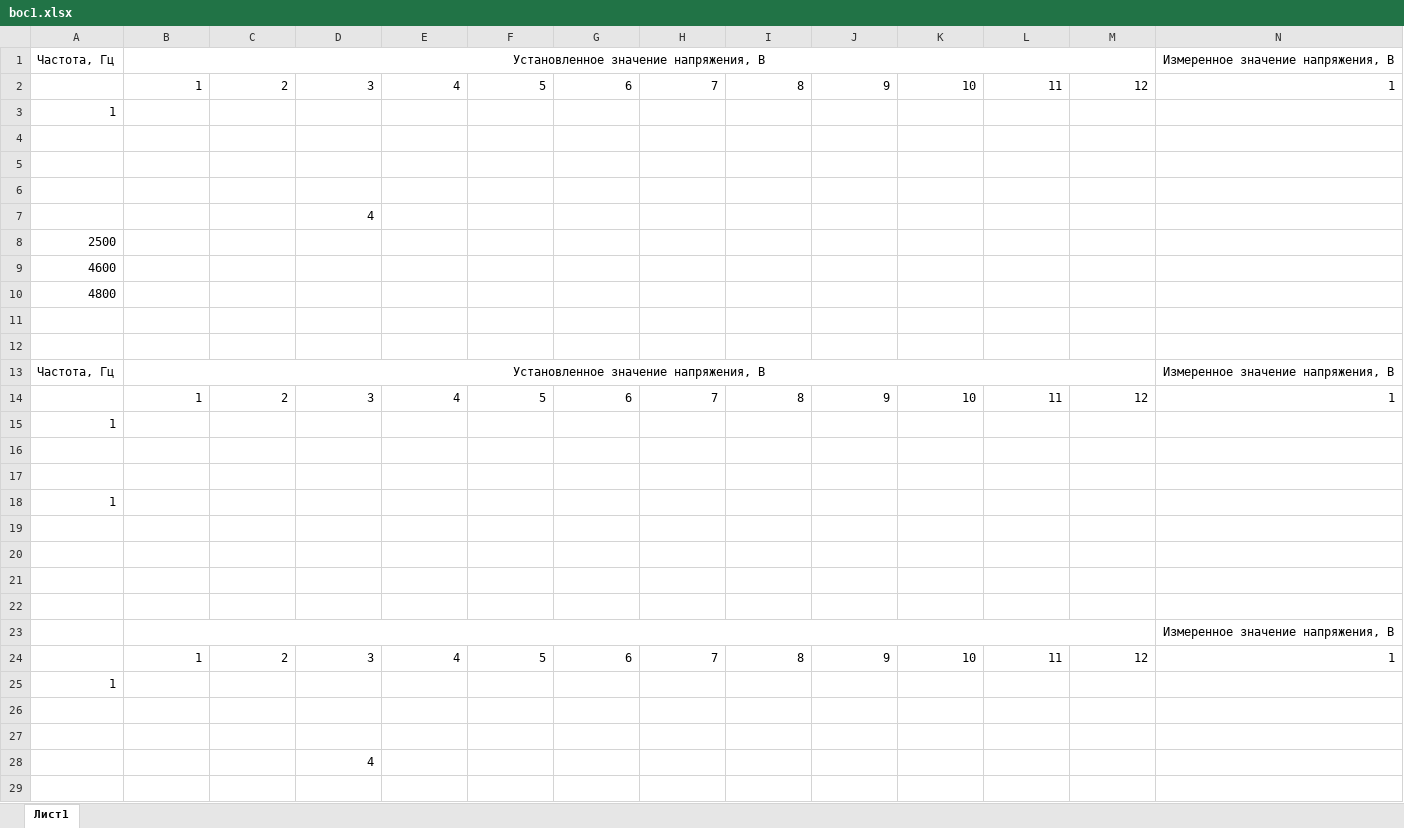
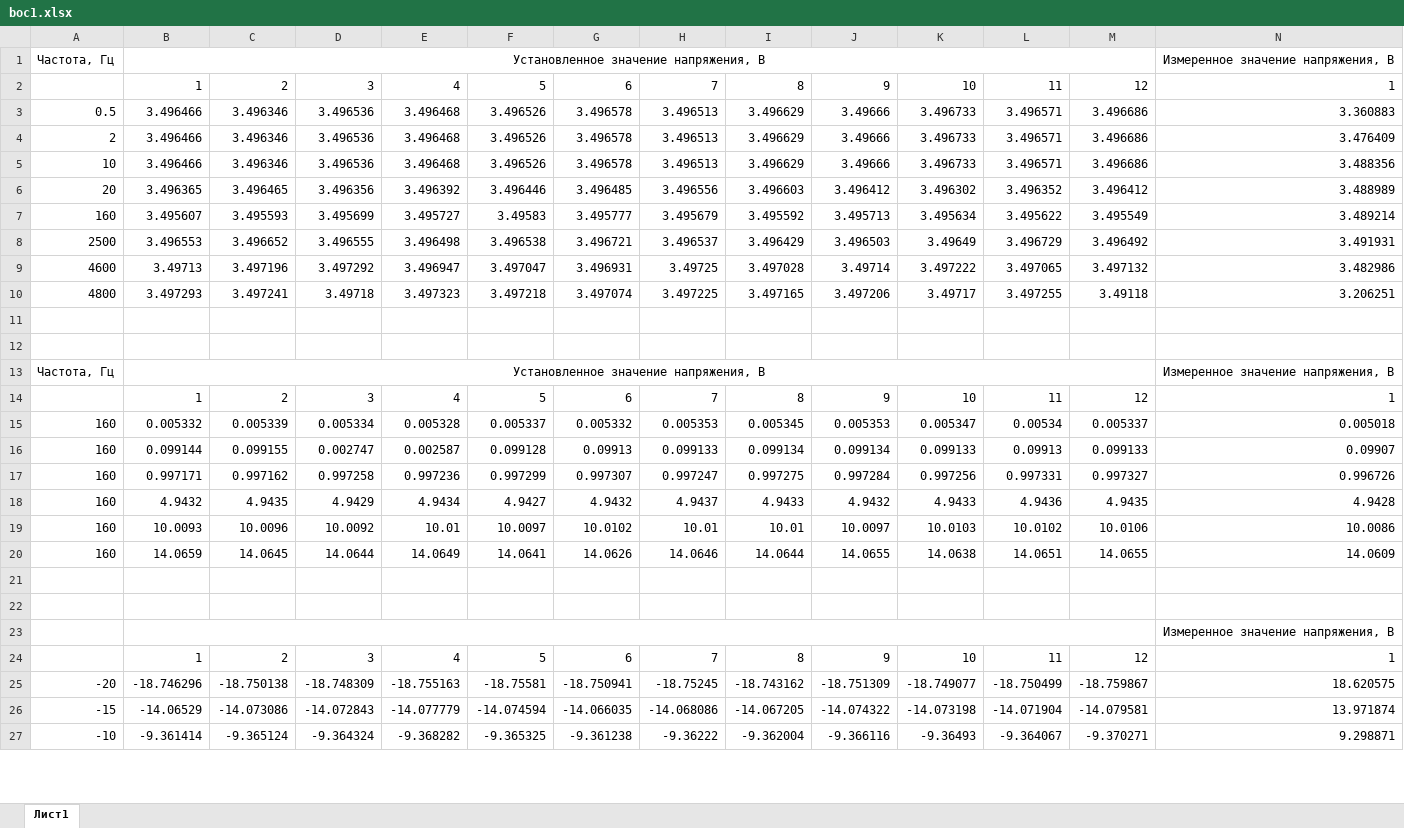
Before and after one commit to ShaevAndr/boc_setup, an Excel workbook: boc1.xlsx, sheet Лист1, drawn as a sheet; only a part is shown; values as stored, in another font and other column widths than the file's, no borders; removed rows and columns are numbered as before the commit, all else as after; rows hold the shown columns only; the diff covers the shown part only; the diff names each change by its address in the sheet, - before the commit and + after, or states it on an @@ line.

```diff
--- a/boc1.xlsx (sheet Лист1)
+++ b/boc1.xlsx (sheet Лист1)
-row 3: 1
-row 3: (empty)
+row 3: 0.5 | 3.496466 | 3.496346 | 3.496536 | 3.496468 | 3.496526 | 3.496578 | 3.496513 | 3.496629 | 3.49666 | 3.496733 | 3.496571 | 3.496686 | 3.360883
-row 4: (empty)
+row 4: 2 | 3.496466 | 3.496346 | 3.496536 | 3.496468 | 3.496526 | 3.496578 | 3.496513 | 3.496629 | 3.49666 | 3.496733 | 3.496571 | 3.496686 | 3.476409
-row 5: (empty)
+row 5: 10 | 3.496466 | 3.496346 | 3.496536 | 3.496468 | 3.496526 | 3.496578 | 3.496513 | 3.496629 | 3.49666 | 3.496733 | 3.496571 | 3.496686 | 3.488356
-row 7:  |  |  | 4
-row 8: 2500
-row 9: 4600
-row 10: 4800
+row 6: 20 | 3.496365 | 3.496465 | 3.496356 | 3.496392 | 3.496446 | 3.496485 | 3.496556 | 3.496603 | 3.496412 | 3.496302 | 3.496352 | 3.496412 | 3.488989
+row 7: 160 | 3.495607 | 3.495593 | 3.495699 | 3.495727 | 3.49583 | 3.495777 | 3.495679 | 3.495592 | 3.495713 | 3.495634 | 3.495622 | 3.495549 | 3.489214
+row 8: 2500 | 3.496553 | 3.496652 | 3.496555 | 3.496498 | 3.496538 | 3.496721 | 3.496537 | 3.496429 | 3.496503 | 3.49649 | 3.496729 | 3.496492 | 3.491931
+row 9: 4600 | 3.49713 | 3.497196 | 3.497292 | 3.496947 | 3.497047 | 3.496931 | 3.49725 | 3.497028 | 3.49714 | 3.497222 | 3.497065 | 3.497132 | 3.482986
+row 10: 4800 | 3.497293 | 3.497241 | 3.49718 | 3.497323 | 3.497218 | 3.497074 | 3.497225 | 3.497165 | 3.497206 | 3.49717 | 3.497255 | 3.49118 | 3.206251
-row 15: 1
-row 15: (empty)
+row 15: 160 | 0.005332 | 0.005339 | 0.005334 | 0.005328 | 0.005337 | 0.005332 | 0.005353 | 0.005345 | 0.005353 | 0.005347 | 0.00534 | 0.005337 | 0.005018
-row 16: (empty)
+row 16: 160 | 0.099144 | 0.099155 | 0.002747 | 0.002587 | 0.099128 | 0.09913 | 0.099133 | 0.099134 | 0.099134 | 0.099133 | 0.09913 | 0.099133 | 0.09907
-row 18: 1
-row 17: (empty)
+row 17: 160 | 0.997171 | 0.997162 | 0.997258 | 0.997236 | 0.997299 | 0.997307 | 0.997247 | 0.997275 | 0.997284 | 0.997256 | 0.997331 | 0.997327 | 0.996726
-row 18: (empty)
+row 18: 160 | 4.9432 | 4.9435 | 4.9429 | 4.9434 | 4.9427 | 4.9432 | 4.9437 | 4.9433 | 4.9432 | 4.9433 | 4.9436 | 4.9435 | 4.9428
+row 19: 160 | 10.0093 | 10.0096 | 10.0092 | 10.01 | 10.0097 | 10.0102 | 10.01 | 10.01 | 10.0097 | 10.0103 | 10.0102 | 10.0106 | 10.0086
+row 20: 160 | 14.0659 | 14.0645 | 14.0644 | 14.0649 | 14.0641 | 14.0626 | 14.0646 | 14.0644 | 14.0655 | 14.0638 | 14.0651 | 14.0655 | 14.0609
-row 25: 1
-row 25: (empty)
+row 25: -20 | -18.746296 | -18.750138 | -18.748309 | -18.755163 | -18.75581 | -18.750941 | -18.75245 | -18.743162 | -18.751309 | -18.749077 | -18.750499 | -18.759867 | 18.620575
-row 26: (empty)
+row 26: -15 | -14.06529 | -14.073086 | -14.072843 | -14.077779 | -14.074594 | -14.066035 | -14.068086 | -14.067205 | -14.074322 | -14.073198 | -14.071904 | -14.079581 | 13.971874
-row 28:  |  |  | 4
-row 27: (empty)
+row 27: -10 | -9.361414 | -9.365124 | -9.364324 | -9.368282 | -9.365325 | -9.361238 | -9.36222 | -9.362004 | -9.366116 | -9.36493 | -9.364067 | -9.370271 | 9.298871
```
Also changed, not shown: 3 added rows, 1 removed row and 222 edited cells elsewhere in this sheet, 53 other files.
